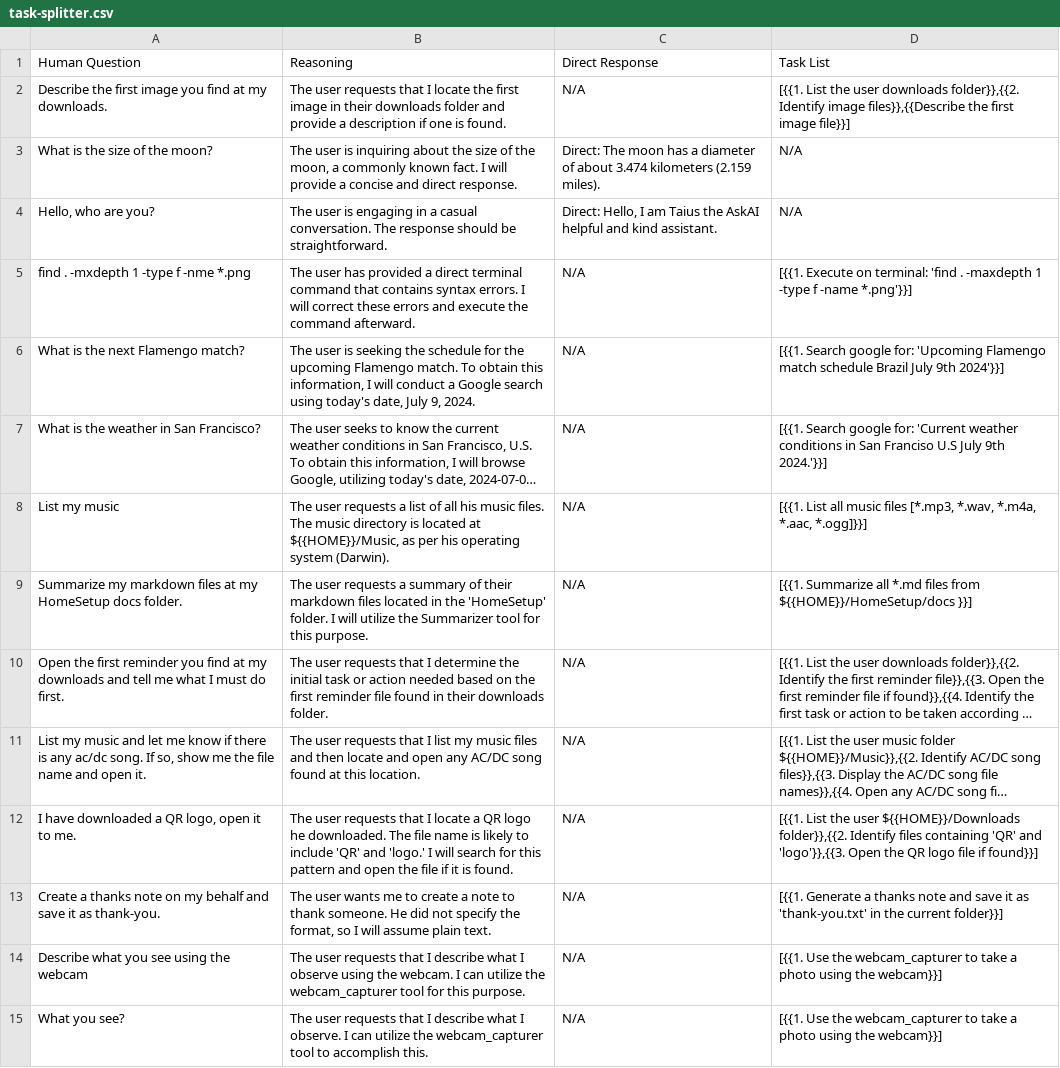
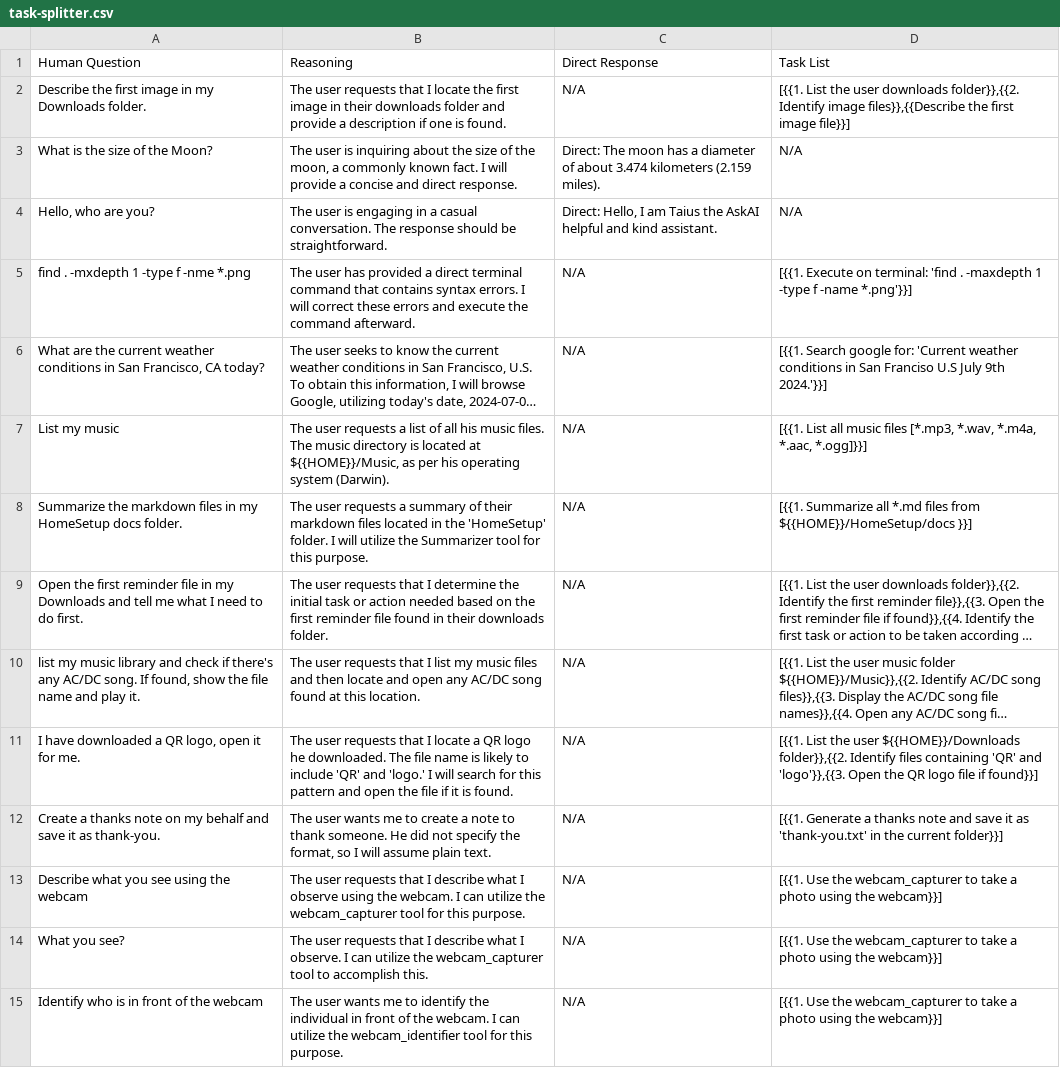
Before and after one commit to yorevs/askai, a CSV file: src/main/askai/resources/rag/task-splitter.csv, drawn as a sheet; only a part is shown; the shorter side is filled out with more unchanged rows; long unchanged cells end in …; removed rows and columns are numbered as before the commit, all else as after; the diff covers the shown part only; the diff names each change by its address in the sheet, - before the commit and + after, or states it on an @@ line.

```diff
--- a/src/main/askai/resources/rag/task-splitter.csv
+++ b/src/main/askai/resources/rag/task-splitter.csv
-A2 (Human Question): …first image you find at my downloads.
+A2 (Human Question): …first image in my Downloads folder.
-A3 (Human Question): What is the size of the moon?
+A3 (Human Question): What is the size of the Moon?
-row 6: What is the next Flamengo match? | The user is seeking the schedule for the upcoming Flamengo match. To obtain this information, I will conduct a Google search using today's date, July 9, 2024. | N/A | [{{1. Search google for: 'Upcoming Flamengo match schedule Brazil July 9th 2024'}}]
-A6 (Human Question): What is the weather in San Francisco?
+A6 (Human Question): What are the current weather conditions in San Francisco, CA today?
-A8 (Human Question): Summarize my markdown files at my HomeSetup…
+A8 (Human Question): Summarize the markdown files in my HomeSetup…
-A9 (Human Question): …first reminder you find at my downloads and tell me what I must do first.
+A9 (Human Question): …first reminder file in my Downloads and tell me what I need to do first.
-A10 (Human Question): List my music and let me know if there is any ac/dc song. If so, show me the file name and open it.
+A10 (Human Question): list my music library and check if there's any AC/DC song. If found, show the file name and play it.
-A11 (Human Question): I have downloaded a QR logo, open it to me.
+A11 (Human Question): I have downloaded a QR logo, open it for me.
```
Also changed, not shown: 11 added rows, 1 removed row and 4 edited cells elsewhere in this file, 18 other files.
